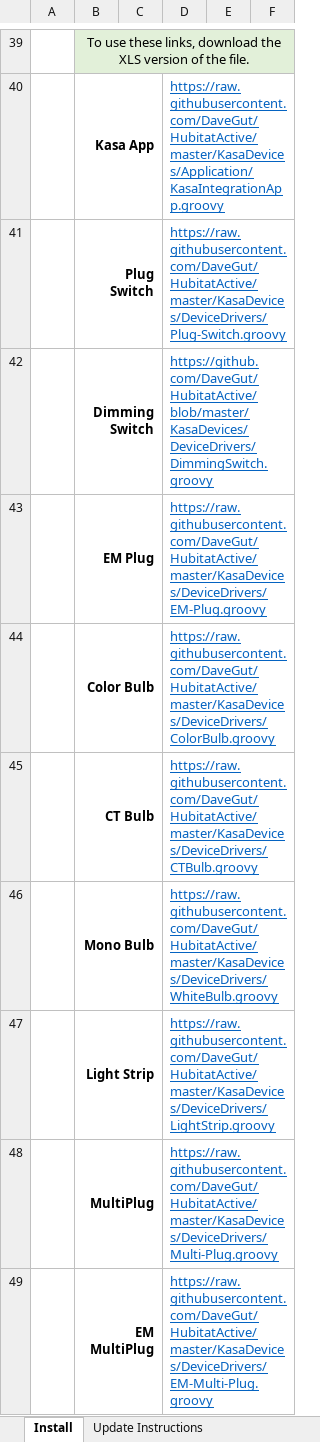
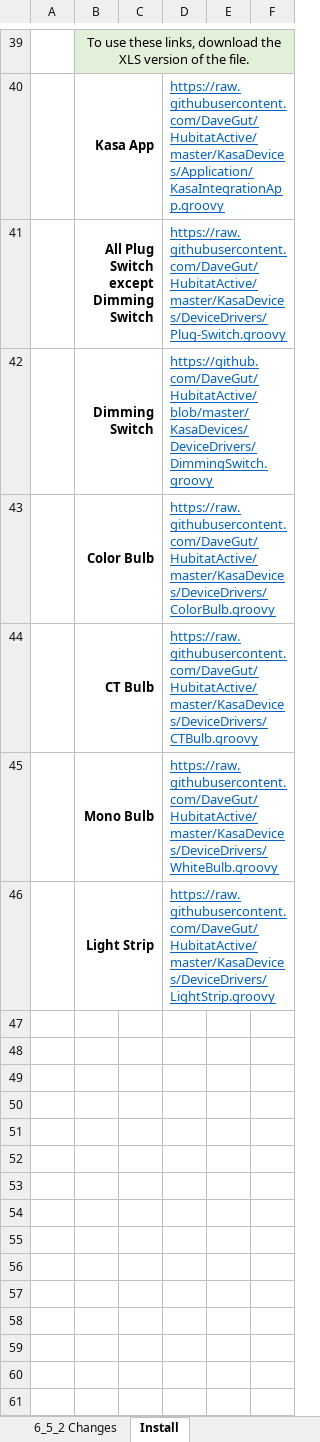
Before and after one commit to DaveGut/HubitatActive, an Excel workbook: KasaDevices/Documentation.xlsx, sheet Install, drawn as a sheet; only a part is shown, gaps mark what is left out; values as stored, in another font and other column widths than the file's, no borders; charts and pictures not drawn; the diff names each change by its address in the sheet, - before the commit and + after, or states it on an @@ line.

```diff
--- a/KasaDevices/Documentation.xlsx (sheet Install)
+++ b/KasaDevices/Documentation.xlsx (sheet Install)
+sheet tab: 6_5_2 Changes
-B41: Plug Switch
+B41: All Plug Switch except Dimming Switch
-row 43:  | EM Plug |  | https://raw.githubusercontent.com/DaveGut/HubitatActive/master/KasaDevices/DeviceDrivers/EM-Plug.groovy
-row 48:  | MultiPlug |  | https://raw.githubusercontent.com/DaveGut/HubitatActive/master/KasaDevices/DeviceDrivers/Multi-Plug.groovy
-row 49:  | EM MultiPlug |  | https://raw.githubusercontent.com/DaveGut/HubitatActive/master/KasaDevices/DeviceDrivers/EM-Multi-Plug.groovy
```
Also changed, not shown: sheet Device Capabilities, 2 other files.
